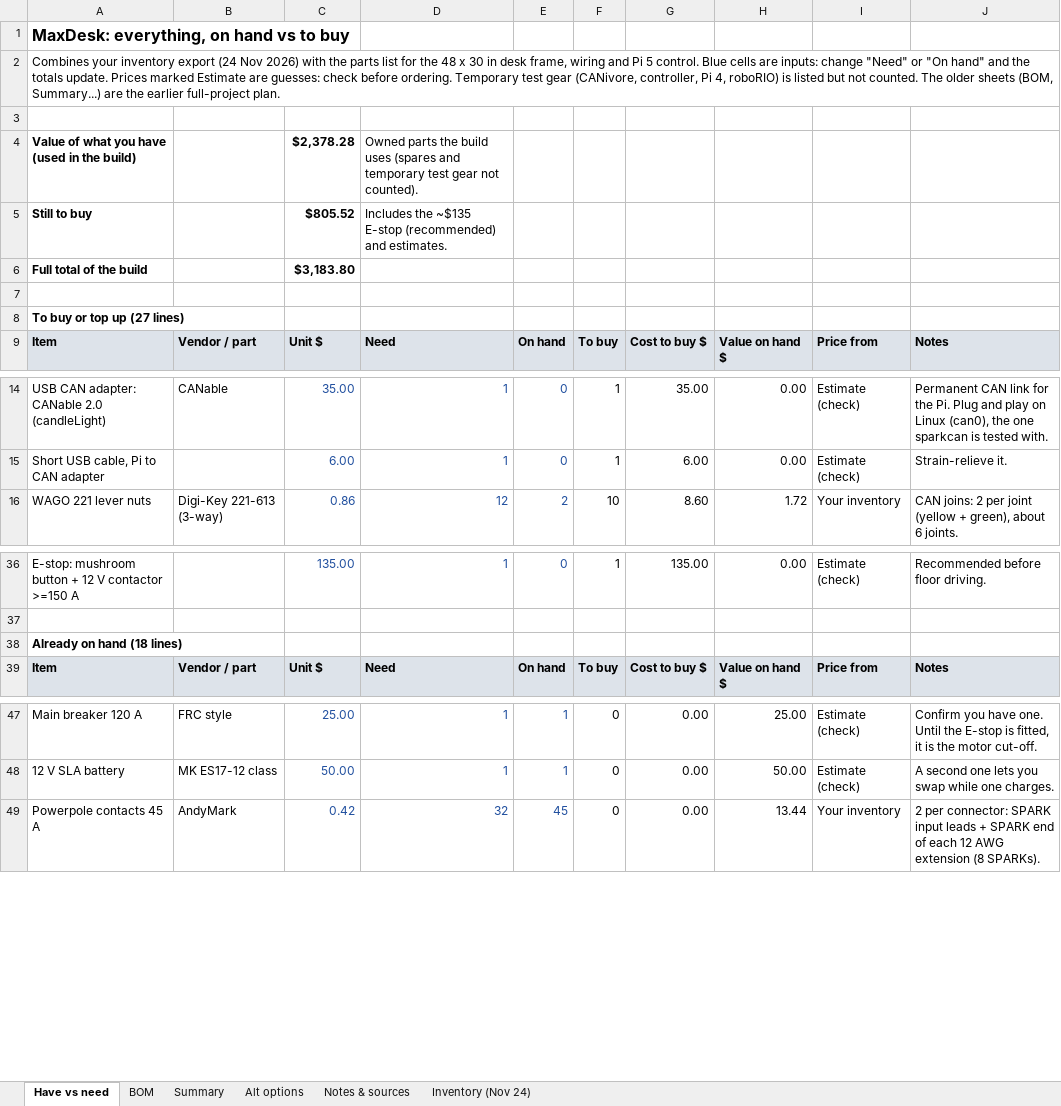
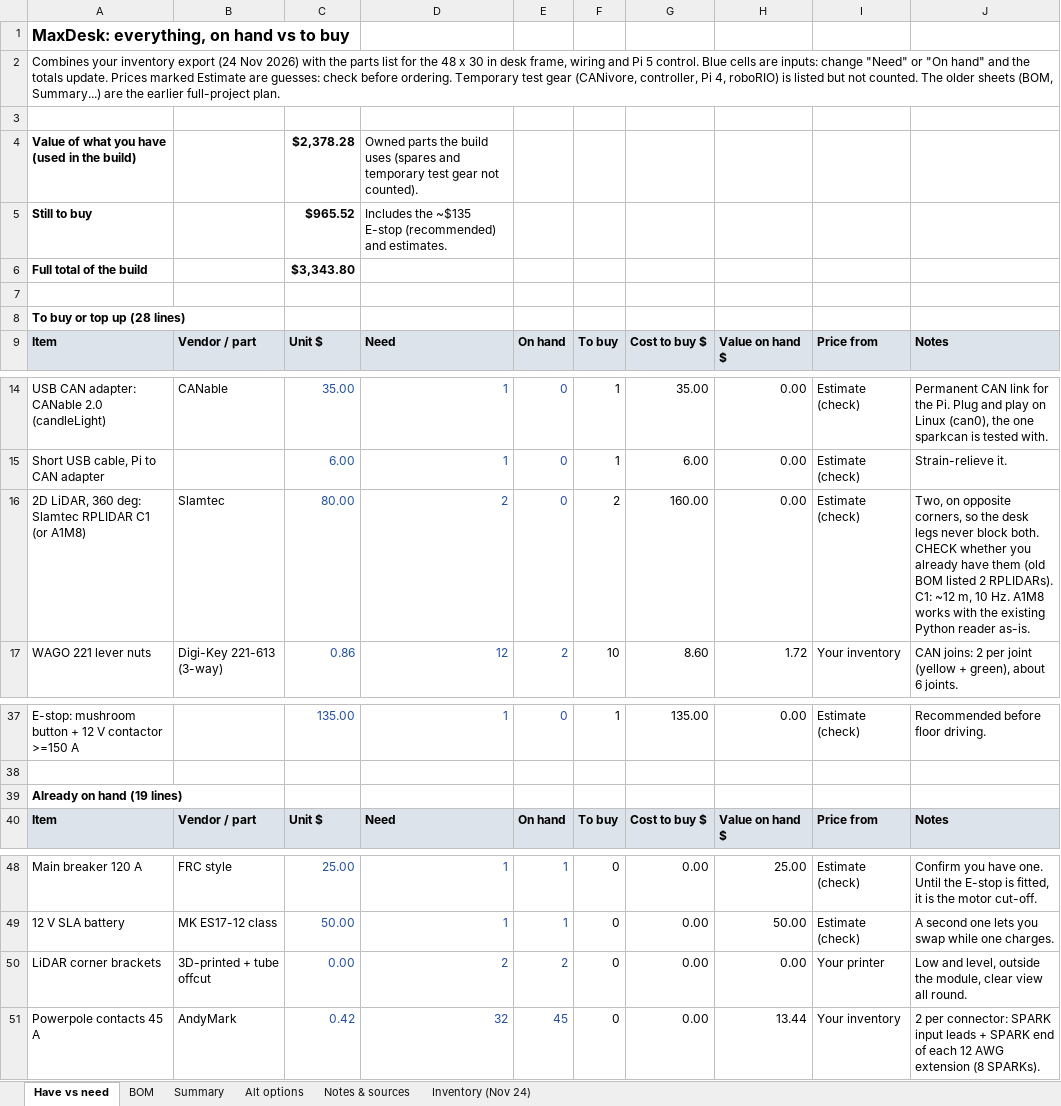
Before and after one commit to Nmin217/MaxDesk, an Excel workbook: docs/Summon_Desk_BOM.xlsx, sheet Have vs need, drawn as a sheet; only a part is shown, gaps mark what is left out; values as stored, in another font and other column widths than the file's, no borders; addresses are those after the commit; the diff names each change by its address in the sheet, - before the commit and + after, or states it on an @@ line.

```diff
--- a/docs/Summon_Desk_BOM.xlsx (sheet Have vs need)
+++ b/docs/Summon_Desk_BOM.xlsx (sheet Have vs need)
-C5: $805.52
+C5: $965.52
-C6: $3,183.80
+C6: $3,343.80
-A8: To buy or top up (27 lines)
+A8: To buy or top up (28 lines)
+row 16: 2D LiDAR, 360 deg: Slamtec RPLIDAR C1 (or A1M8) | Slamtec | 80.00 | 2 | 0 | 2 | 160.00 | 0.00 | Estimate (check) | Two, on opposite corners, so the desk legs never block both. CHECK whether you already have them (old BOM listed 2 RPLIDARs). C1: ~12 m, 10 Hz. A1M8 works with the existing Python reader as-is.
-A39: Already on hand (18 lines)
+A39: Already on hand (19 lines)
+row 50: LiDAR corner brackets | 3D-printed + tube offcut | 0.00 | 2 | 2 | 0 | 0.00 | 0.00 | Your printer | Low and level, outside the module, clear view all round.
```
Also changed, not shown: formulas that keep their value.
